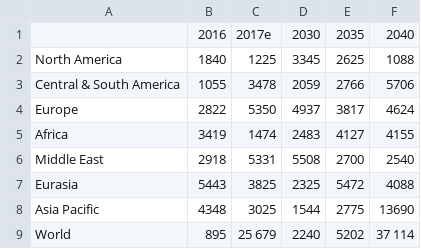
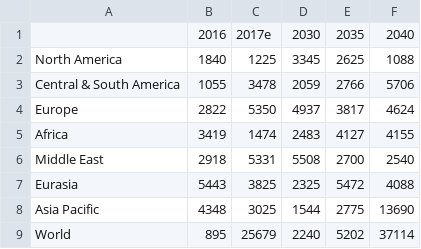
Before and after one commit to geokaragiannis/statchecker, a CSV file: data/demo_tables/demo_table1.csv, drawn as a sheet; the diff names each change by its address in the sheet, - before the commit and + after, or states it on an @@ line.

```diff
--- a/data/demo_tables/demo_table1.csv
+++ b/data/demo_tables/demo_table1.csv
-C9: 25 679
+C9: 25679
-F9: 37 114
+F9: 37114
```
Also changed, not shown: data/demo_tables/demo_table3.csv.
